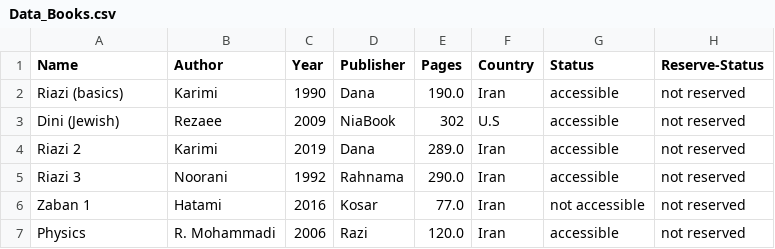
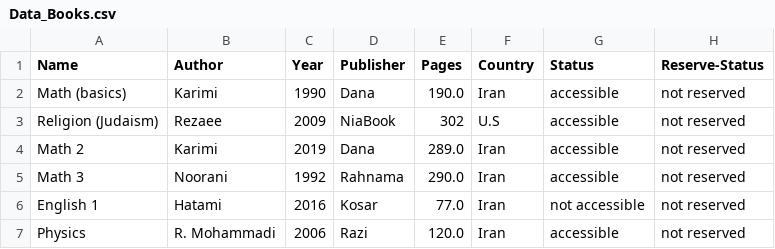
Before and after one commit to AlirezaBoroon/Library-System-for-Officers-and-Clients, a CSV file: CODE/Data_Books.csv, drawn as a sheet.

Commit message:
Update Data_Books.csv

```diff
--- a/CODE/Data_Books.csv
+++ b/CODE/Data_Books.csv
@@ -1,7 +1,7 @@
 Name,Author,Year,Publisher,Pages,Country,Status,Reserve-Status
-Riazi (basics),Karimi,1990,Dana,190.0,Iran,accessible,not reserved
-Dini (Jewish),Rezaee,2009,NiaBook,302,U.S,accessible,not reserved
-Riazi 2,Karimi,2019,Dana,289.0,Iran,accessible, not reserved
-Riazi 3,Noorani,1992,Rahnama,290.0,Iran,accessible,not reserved
-Zaban 1,Hatami,2016,Kosar,77.0,Iran,not accessible,not reserved
+Math (basics),Karimi,1990,Dana,190.0,Iran,accessible,not reserved
+Religion (Judaism),Rezaee,2009,NiaBook,302,U.S,accessible,not reserved
+Math 2,Karimi,2019,Dana,289.0,Iran,accessible, not reserved
+Math 3,Noorani,1992,Rahnama,290.0,Iran,accessible,not reserved
+English 1,Hatami,2016,Kosar,77.0,Iran,not accessible,not reserved
 Physics,R. Mohammadi,2006,Razi,120.0,Iran,accessible,not reserved
```
